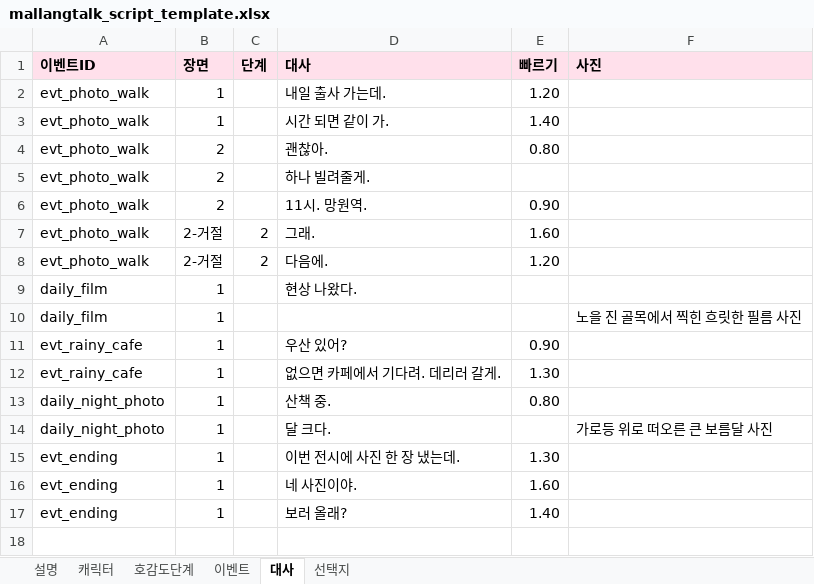
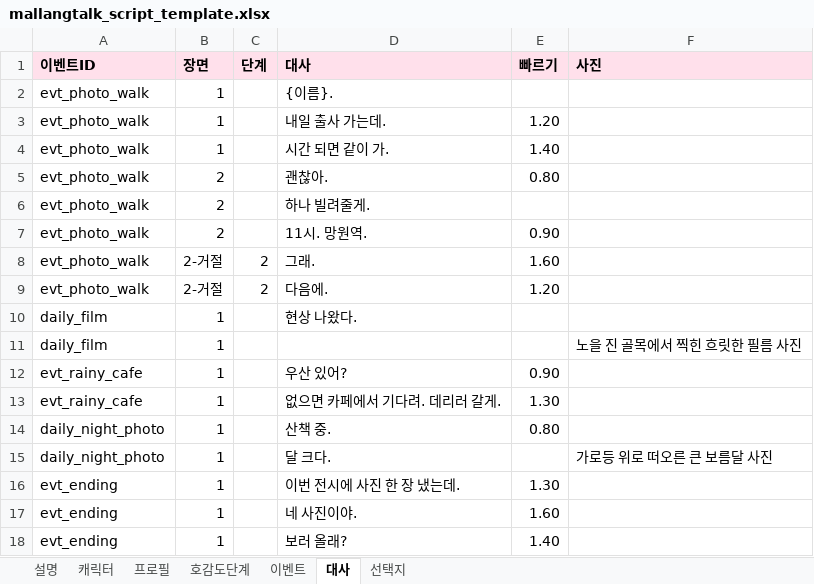
Before and after one commit to SirohaKR/mallangtalk, an Excel workbook: templates/mallangtalk_script_template.xlsx, sheet 대사, drawn as a sheet; values as stored, in another font and other column widths than the file's, no borders; the diff names each change by its address in the sheet, - before the commit and + after, or states it on an @@ line.

```diff
--- a/templates/mallangtalk_script_template.xlsx (sheet 대사)
+++ b/templates/mallangtalk_script_template.xlsx (sheet 대사)
+sheet tab: 프로필
+row 2: evt_photo_walk | 1 |  | {이름}.
```
Also changed, not shown: sheet 캐릭터, sheet 설명, 32 other files.
